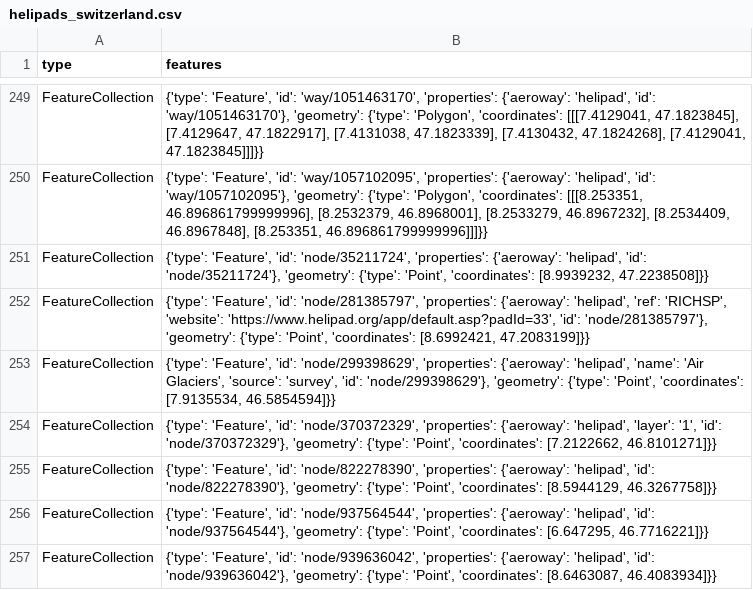
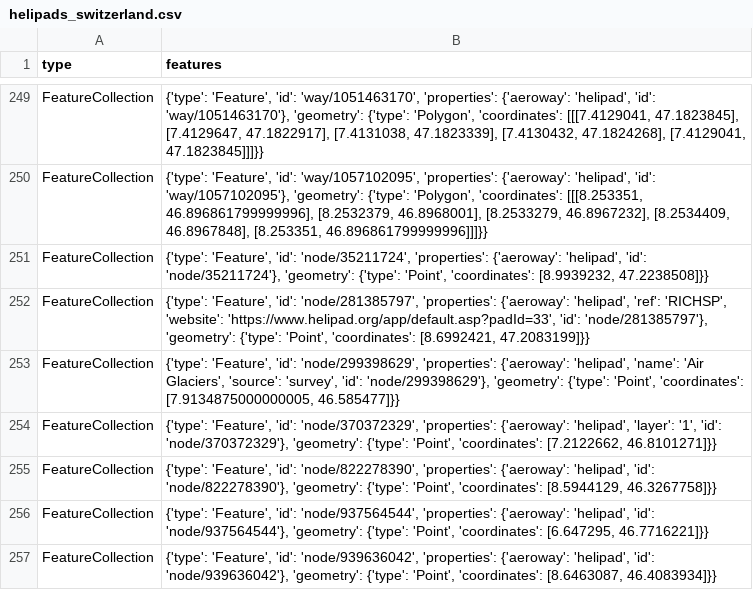
Before and after one commit to chnuessli/elz-data, a CSV file: data/csv/helipad/helipads_switzerland.csv, drawn as a sheet; only a part is shown, gaps mark what is left out.

```diff
--- a/data/csv/helipad/helipads_switzerland.csv
+++ b/data/csv/helipad/helipads_switzerland.csv
@@ -252,3 +252,3 @@ FeatureCollection,"{'type': 'Feature', 'id': 'node/35211724', 'properties': {'ae
 FeatureCollection,"{'type': 'Feature', 'id': 'node/281385797', 'properties': {'aeroway': 'helipad', 'ref': 'RICHSP', 'website': 'https://www.helipad.org/app/default.asp?padId=33', 'id': 'node/281385797'}, 'geometry': {'type': 'Point', 'coordinates': [8.6992421, 47.2083199]}}"
-FeatureCollection,"{'type': 'Feature', 'id': 'node/299398629', 'properties': {'aeroway': 'helipad', 'name': 'Air Glaciers', 'source': 'survey', 'id': 'node/299398629'}, 'geometry': {'type': 'Point', 'coordinates': [7.9135534, 46.5854594]}}"
+FeatureCollection,"{'type': 'Feature', 'id': 'node/299398629', 'properties': {'aeroway': 'helipad', 'name': 'Air Glaciers', 'source': 'survey', 'id': 'node/299398629'}, 'geometry': {'type': 'Point', 'coordinates': [7.9134875000000005, 46.585477]}}"
 FeatureCollection,"{'type': 'Feature', 'id': 'node/370372329', 'properties': {'aeroway': 'helipad', 'layer': '1', 'id': 'node/370372329'}, 'geometry': {'type': 'Point', 'coordinates': [7.2122662, 46.8101271]}}"
```
Also changed, not shown: data/csv/access/gates/gates_dispo_srz.csv, data/csv/access/gates/gates_kt_zh.csv, 2 other files.
